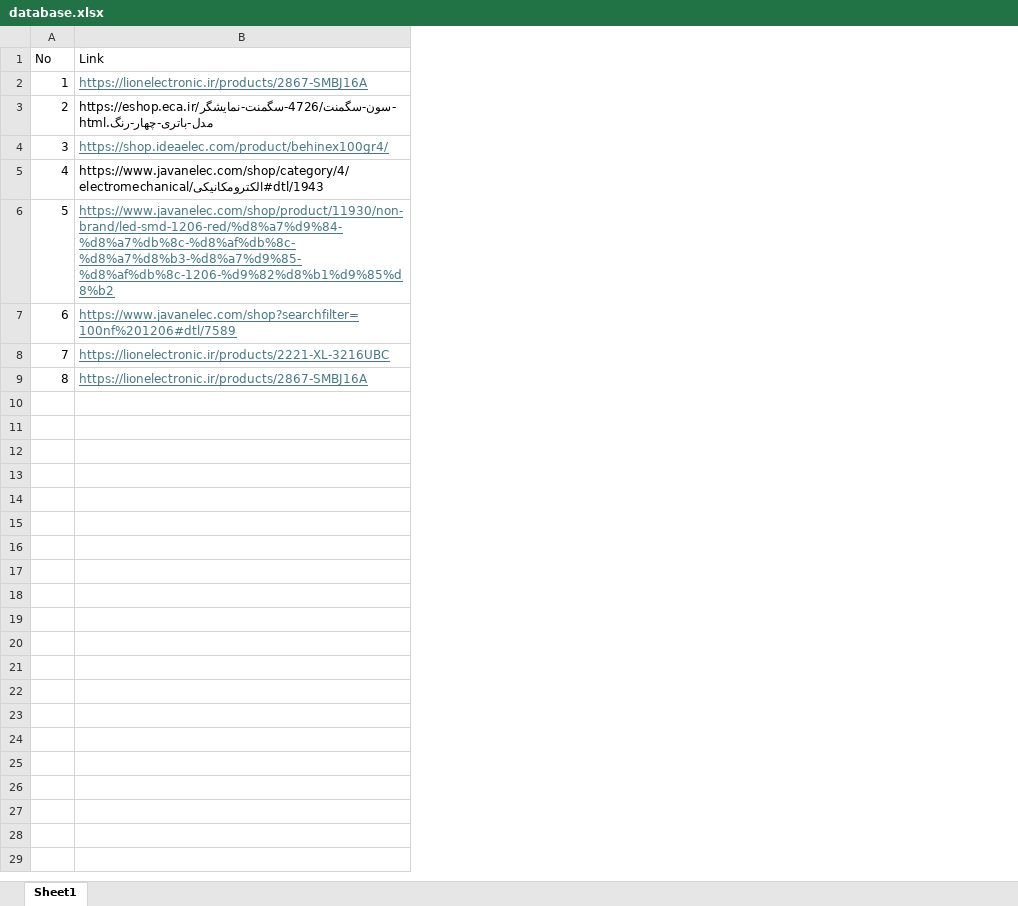
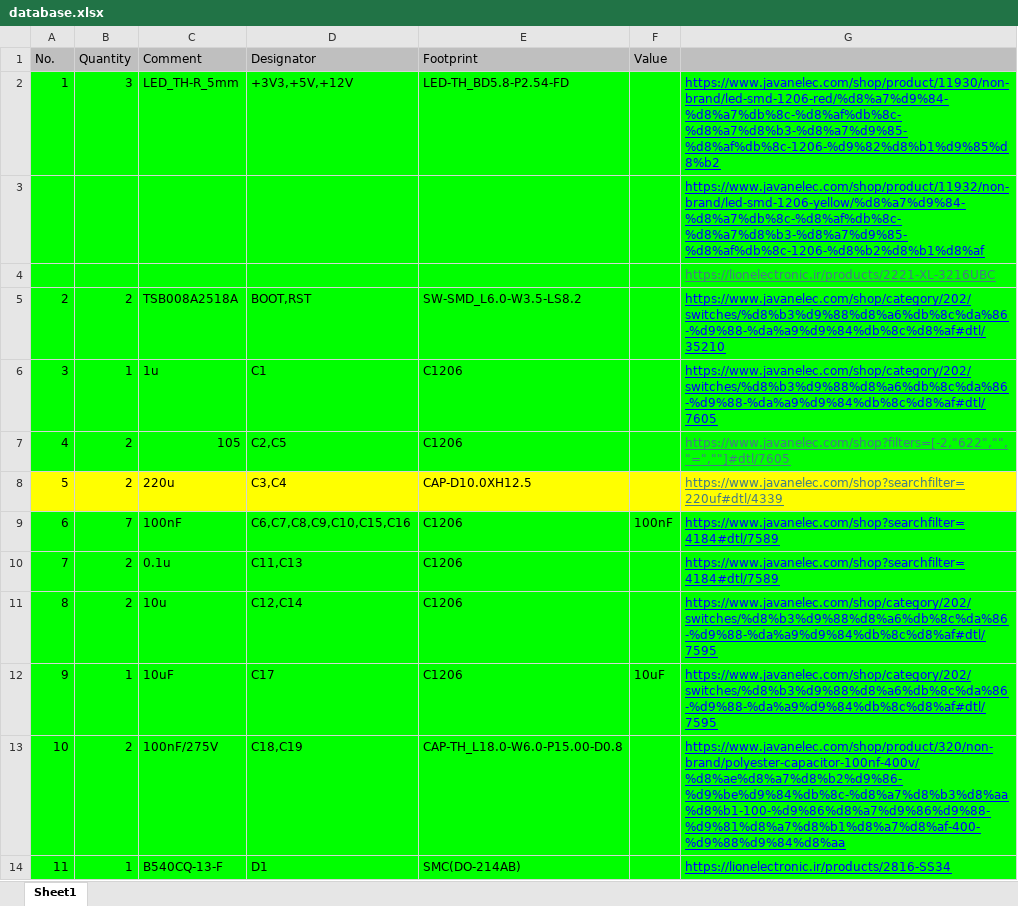
Before and after one commit to ahmadelectronic/electronic-component-price-scraper, an Excel workbook: database.xlsx, sheet Sheet1, drawn as a sheet; only a part is shown; values as stored, in another font and other column widths than the file's, no borders; removed rows and columns are numbered as before the commit, all else as after; the diff covers the shown part only; the diff names each change by its address in the sheet, - before the commit and + after, or states it on an @@ line.

```diff
--- a/database.xlsx (sheet Sheet1)
+++ b/database.xlsx (sheet Sheet1)
-column B, rows 1-9: Link | https://lionelectronic.ir/products/2867-SMBJ16A | https://eshop.eca.ir/سون-سگمنت/4726-سگمنت-نمایشگر-مدل-باتری-چهار-رنگ.html | https://shop.ideaelec.com/product/behinex100gr4/ | https://www.javanelec.com/shop/category/4/electromechanical/الکترومکانیکی#dtl/1943 | https://www.javanelec.com/shop/product/11930/non-brand/led-smd-1206-red/%d8%a7%d9%84-%d8%a7%db%8c-%d8%af%db%8c-%d8%a7%d8%b3-%d8%a7%d9%85-%d8%af%db%8c-1206-%d9%82%d8%b1%d9%85%d8%b2 | https://www.javanelec.com/shop?searchfilter=100nf%201206#dtl/7589 | https://lionelectronic.ir/products/2221-XL-3216UBC | https://lionelectronic.ir/products/2867-SMBJ16A
+column B, rows 1-2: Quantity | 3; rows 5-11: 2 | 1 | 2 | 2 | 7 | 2 | 2
+column C, rows 1-2: Comment | LED_TH-R_5mm; rows 5-11: TSB008A2518A | 1u | 105 | 220u | 100nF | 0.1u | 10u
+column D, rows 1-2: Designator | +3V3,+5V,+12V; rows 5-11: BOOT,RST | C1 | C2,C5 | C3,C4 | C6,C7,C8,C9,C10,C15,C16 | C11,C13 | C12,C14
+column E, rows 1-2: Footprint | LED-TH_BD5.8-P2.54-FD; rows 5-11: SW-SMD_L6.0-W3.5-LS8.2 | C1206 | C1206 | CAP-D10.0XH12.5 | C1206 | C1206 | C1206
+column F, row 1: Value; row 9: 100nF
+column G, row 2: https://www.javanelec.com/shop/product/11930/non-brand/led-smd-1206-red/%d8%a7%d9%84-%d8%a7%db%8c-%d8%af%db%8c-%d8%a7%d8%b3-%d8%a7%d9%85-%d8%af%db%8c-1206-%d9%82%d8%b1%d9%85%d8%b2; rows 5-11: https://www.javanelec.com/shop/category/202/switches/%d8%b3%d9%88%d8%a6%db%8c%da%86-%d9%88-%da%a9%d9%84%db%8c%d8%af#dtl/35210 | https://www.javanelec.com/shop/category/202/switches/%d8%b3%d9%88%d8%a6%db%8c%da%86-%d9%88-%da%a9%d9%84%db%8c%d8%af#dtl/7605 | https://www.javanelec.com/shop?filters=[-2,"622","","=",""]#dtl/7605 | https://www.javanelec.com/shop?searchfilter=220uf#dtl/4339 | https://www.javanelec.com/shop?searchfilter=4184#dtl/7589 | https://www.javanelec.com/shop?searchfilter=4184#dtl/7589 | https://www.javanelec.com/shop/category/202/switches/%d8%b3%d9%88%d8%a6%db%8c%da%86-%d9%88-%da%a9%d9%84%db%8c%d8%af#dtl/7595
-A1: No
+A1: No.
-A1 fill: none
+A1 fill: #BFBFBF
-A2 fill: none
+A2 fill: #00FF00
+row 3:  |  |  |  |  |  | https://www.javanelec.com/shop/product/11932/non-brand/led-smd-1206-yellow/%d8%a7%d9%84-%d8%a7%db%8c-%d8%af%db%8c-%d8%a7%d8%b3-%d8%a7%d9%85-%d8%af%db%8c-1206-%d8%b2%d8%b1%d8%af
+row 4:  |  |  |  |  |  | https://lionelectronic.ir/products/2221-XL-3216UBC
-A5:A7 fill: none
+A5:A7 fill: #00FF00
-A8 fill: none
+A8 fill: #FFFF00
-A9:A11 fill: none
+A9:A11 fill: #00FF00
+row 12: 9 | 1 | 10uF | C17 | C1206 | 10uF | https://www.javanelec.com/shop/category/202/switches/%d8%b3%d9%88%d8%a6%db%8c%da%86-%d9%88-%da%a9%d9%84%db%8c%d8%af#dtl/7595
+row 13: 10 | 2 | 100nF/275V | C18,C19 | CAP-TH_L18.0-W6.0-P15.00-D0.8 |  | https://www.javanelec.com/shop/product/320/non-brand/polyester-capacitor-100nf-400v/%d8%ae%d8%a7%d8%b2%d9%86-%d9%be%d9%84%db%8c-%d8%a7%d8%b3%d8%aa%d8%b1-100-%d9%86%d8%a7%d9%86%d9%88-%d9%81%d8%a7%d8%b1%d8%a7%d8%af-400-%d9%88%d9%84%d8%aa
+row 14: 11 | 1 | B540CQ-13-F | D1 | SMC(DO-214AB) |  | https://lionelectronic.ir/products/2816-SS34
```
Also changed, not shown: 45 added rows elsewhere in this sheet.
